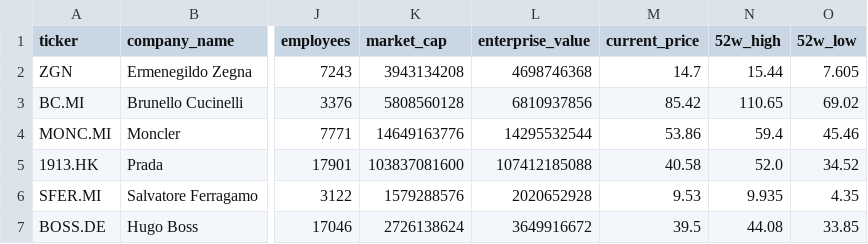
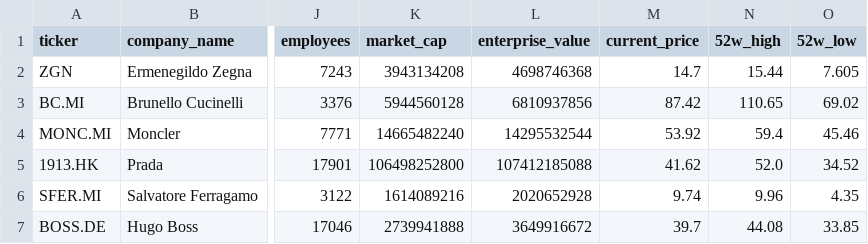
Before and after one commit to iliash-git/zegna-luxury-dashboard, a CSV file: data/company_info.csv, drawn as a sheet; only a part is shown, gaps mark what is left out; the diff names each change by its address in the sheet, - before the commit and + after, or states it on an @@ line.

```diff
--- a/data/company_info.csv
+++ b/data/company_info.csv
-K3 (market_cap): 5808560128
+K3 (market_cap): 5944560128
-M3 (current_price): 85.42
+M3 (current_price): 87.42
-K4 (market_cap): 14649163776
+K4 (market_cap): 14665482240
-M4 (current_price): 53.86
+M4 (current_price): 53.92
-K5 (market_cap): 103837081600
+K5 (market_cap): 106498252800
-M5 (current_price): 40.58
+M5 (current_price): 41.62
-K6 (market_cap): 1579288576
+K6 (market_cap): 1614089216
-M6 (current_price): 9.53
+M6 (current_price): 9.74
-N6 (52w_high): 9.935
+N6 (52w_high): 9.96
-K7 (market_cap): 2726138624
+K7 (market_cap): 2739941888
-M7 (current_price): 39.5
+M7 (current_price): 39.7
```
Also changed, not shown: data/key_metrics.csv, data/price_history.csv, 1 other file.
